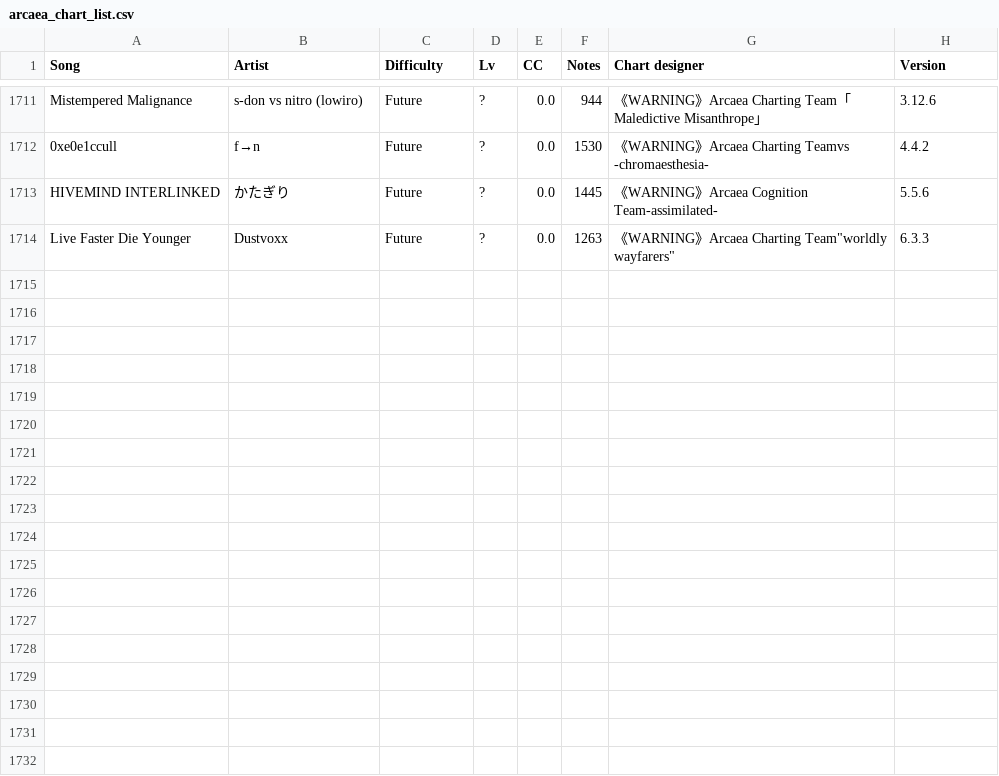
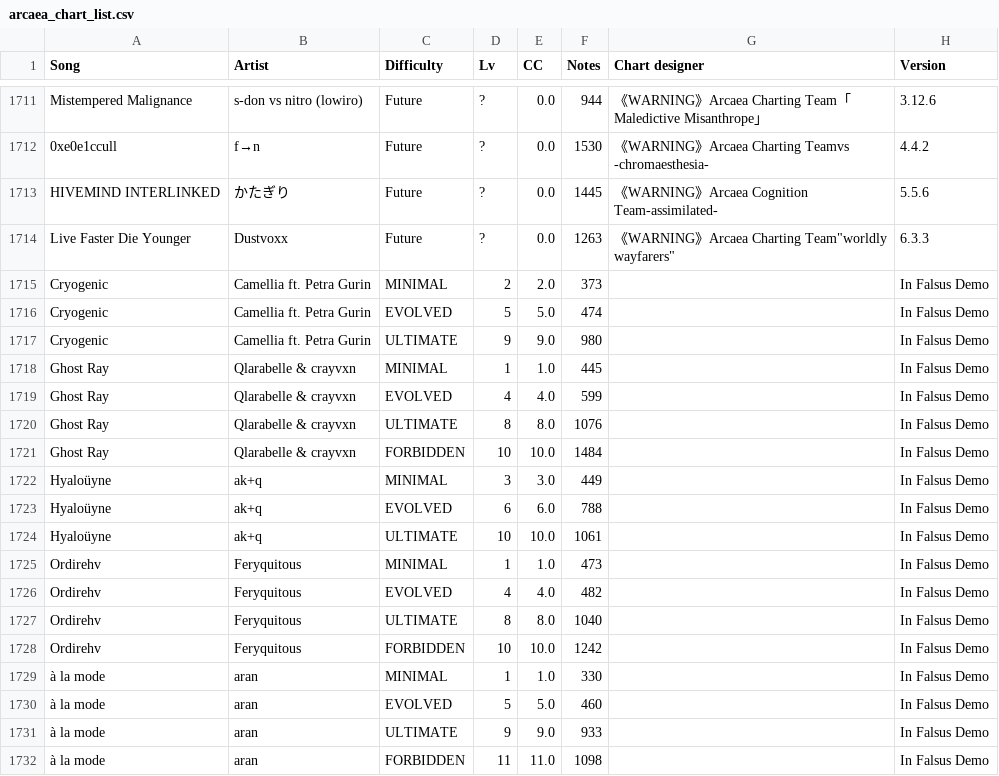
Before and after one commit to TechnicalVessel/Arcaea-Chart-List, a CSV file: arcaea_chart_list.csv, drawn as a sheet; only a part is shown, gaps mark what is left out.

Commit message:
added in falsus demo charts (The scoring system is the same, right?)

```diff
--- a/arcaea_chart_list.csv
+++ b/arcaea_chart_list.csv
@@ -1714 +1714,19 @@ HIVEMIND INTERLINKED,かたぎり,Future,?,0.0,1445,《WARNING》Arcaea Cognitio
 Live Faster Die Younger,Dustvoxx,Future,?,0.0,1263,"《WARNING》Arcaea Charting Team""worldly wayfarers""",6.3.3
+Cryogenic, Camellia ft. Petra Gurin,MINIMAL,2,2.0,373,,In Falsus Demo
+Cryogenic, Camellia ft. Petra Gurin,EVOLVED,5,5.0,474,,In Falsus Demo
+Cryogenic, Camellia ft. Petra Gurin,ULTIMATE,9,9.0,980,,In Falsus Demo
+Ghost Ray,Qlarabelle & crayvxn,MINIMAL,1,1.0,445,,In Falsus Demo
+Ghost Ray,Qlarabelle & crayvxn,EVOLVED,4,4.0,599,,In Falsus Demo
+Ghost Ray,Qlarabelle & crayvxn,ULTIMATE,8,8.0,1076,,In Falsus Demo
+Ghost Ray,Qlarabelle & crayvxn,FORBIDDEN,10,10.0,1484,,In Falsus Demo
+Hyaloüyne,ak+q,MINIMAL,3,3.0,449,,In Falsus Demo
+Hyaloüyne,ak+q,EVOLVED,6,6.0,788,,In Falsus Demo
+Hyaloüyne,ak+q,ULTIMATE,10,10.0,1061,,In Falsus Demo
+Ordirehv,Feryquitous,MINIMAL,1,1.0,473,,In Falsus Demo
+Ordirehv,Feryquitous,EVOLVED,4,4.0,482,,In Falsus Demo
+Ordirehv,Feryquitous,ULTIMATE,8,8.0,1040,,In Falsus Demo
+Ordirehv,Feryquitous,FORBIDDEN,10,10.0,1242,,In Falsus Demo
+à la mode,aran,MINIMAL,1,1.0,330,,In Falsus Demo
+à la mode,aran,EVOLVED,5,5.0,460,,In Falsus Demo
+à la mode,aran,ULTIMATE,9,9.0,933,,In Falsus Demo
+à la mode,aran,FORBIDDEN,11,11.0,1098,,In Falsus Demo
```
